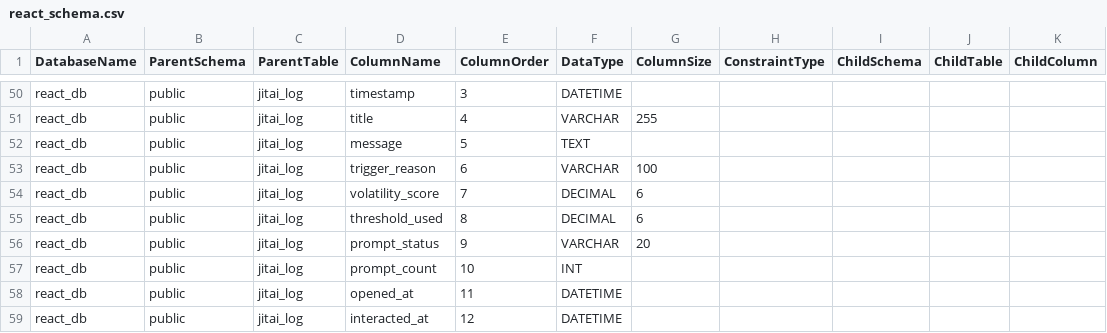
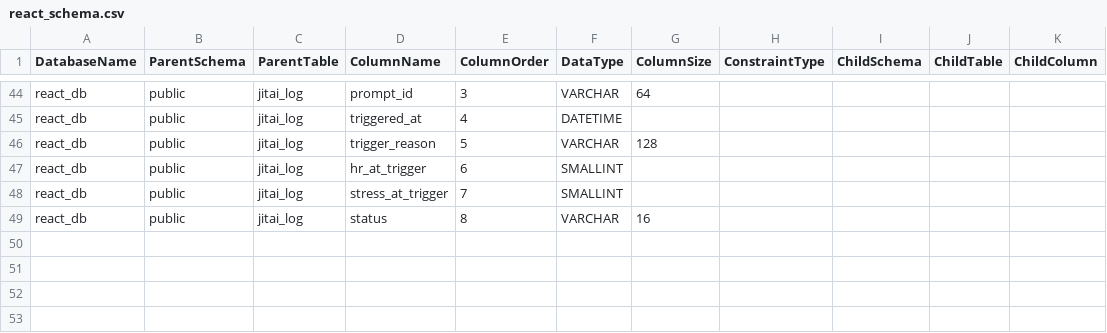
Before and after one commit to Geaboi/HealthyGatorSportFan, a CSV file: Resources/react_schema.csv, drawn as a sheet; only a part is shown, gaps mark what is left out; removed rows and columns are numbered as before the commit, all else as after; the diff covers the shown part only; the diff names each change by its address in the sheet, - before the commit and + after, or states it on an @@ line.

Commit message:
Refactored Database to work for Garmin + Fitabase
Removed FitBit OAuth. Added Stress with Garmin tables

```diff
--- a/Resources/react_schema.csv
+++ b/Resources/react_schema.csv
-D44 (ColumnName): timestamp
+D44 (ColumnName): prompt_id
-F44 (DataType): DATETIME
+F44 (DataType): VARCHAR
-G44 (ColumnSize): (empty)
+G44 (ColumnSize): 64
-D45 (ColumnName): title
+D45 (ColumnName): triggered_at
-F45 (DataType): VARCHAR
+F45 (DataType): DATETIME
-G45 (ColumnSize): 255
+G45 (ColumnSize): (empty)
-D46 (ColumnName): message
+D46 (ColumnName): trigger_reason
-F46 (DataType): TEXT
+F46 (DataType): VARCHAR
-G46 (ColumnSize): (empty)
+G46 (ColumnSize): 128
-D47 (ColumnName): trigger_reason
+D47 (ColumnName): hr_at_trigger
-F47 (DataType): VARCHAR
+F47 (DataType): SMALLINT
-G47 (ColumnSize): 100
+G47 (ColumnSize): (empty)
-D48 (ColumnName): volatility_score
+D48 (ColumnName): stress_at_trigger
-F48 (DataType): DECIMAL
+F48 (DataType): SMALLINT
-G48 (ColumnSize): 6
+G48 (ColumnSize): (empty)
-row 55: react_db | public | jitai_log | threshold_used | 8 | DECIMAL | 6
-D49 (ColumnName): prompt_status
+D49 (ColumnName): status
-E49 (ColumnOrder): 9
+E49 (ColumnOrder): 8
-G49 (ColumnSize): 20
+G49 (ColumnSize): 16
-row 57: react_db | public | jitai_log | prompt_count | 10 | INT
-row 58: react_db | public | jitai_log | opened_at | 11 | DATETIME
-row 59: react_db | public | jitai_log | interacted_at | 12 | DATETIME
```
Also changed, not shown: 6 removed rows and 66 edited cells elsewhere in this file, 9 other files.
